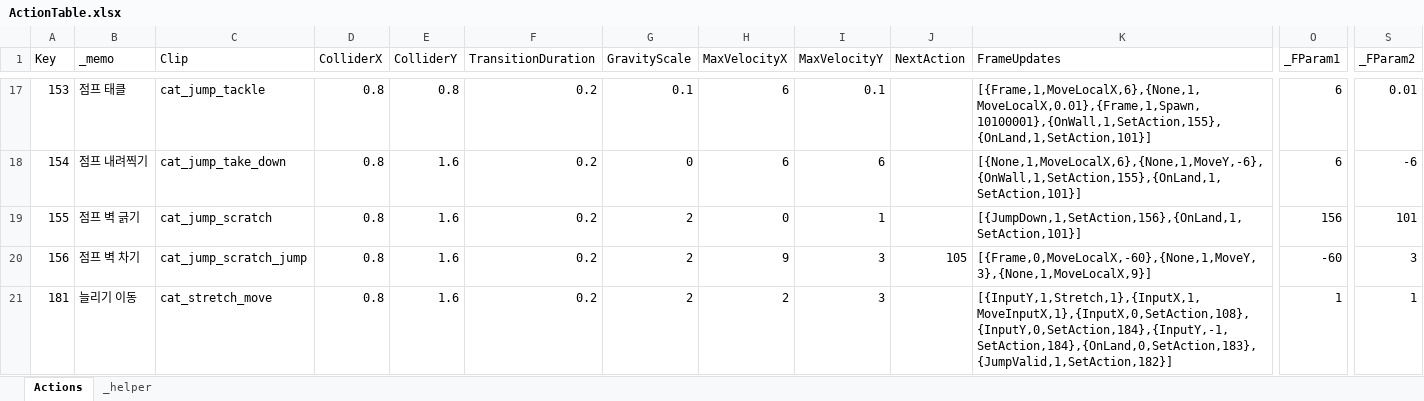
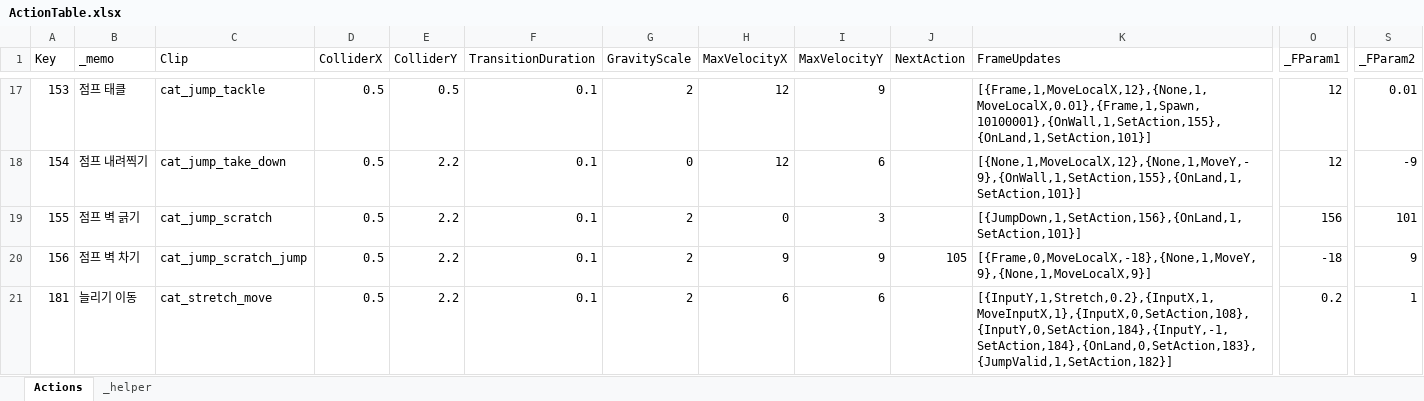
Before and after one commit to 2024FALL-SWPP/team-project-for-2024-fall-swpp-team-05, an Excel workbook: RunInBoots/Assets/Excel/ActionTable.xlsx, sheet Actions, drawn as a sheet; only a part is shown, gaps mark what is left out; values as stored, in another font and other column widths than the file's, no borders; table styles not drawn; the diff covers the shown part only; the diff names each change by its address in the sheet, - before the commit and + after, or states it on an @@ line.

```diff
--- a/RunInBoots/Assets/Excel/ActionTable.xlsx (sheet Actions)
+++ b/RunInBoots/Assets/Excel/ActionTable.xlsx (sheet Actions)
-D17:D21 (ColliderX): 0.8
+D17:D21 (ColliderX): 0.5
-E17 (ColliderY): 0.8
+E17 (ColliderY): 0.5
-F17:F21 (TransitionDuration): 0.2
+F17:F21 (TransitionDuration): 0.1
-G17 (GravityScale): 0.1
+G17 (GravityScale): 2
-H17:H18 (MaxVelocityX): 6
+H17:H18 (MaxVelocityX): 12
-I17 (MaxVelocityY): 0.1
+I17 (MaxVelocityY): 9
-K17 (FrameUpdates): [{Frame,1,MoveLocalX,6},{None,1,MoveLocalX,0.01},{Frame,1,Spawn,10100001},{OnWall,1,SetAction,155},{OnLand,1,SetAction,101}]
+K17 (FrameUpdates): [{Frame,1,MoveLocalX,12},{None,1,MoveLocalX,0.01},{Frame,1,Spawn,10100001},{OnWall,1,SetAction,155},{OnLand,1,SetAction,101}]
-O17:O18 (_FParam1): 6
+O17:O18 (_FParam1): 12
-E18:E21 (ColliderY): 1.6
+E18:E21 (ColliderY): 2.2
-K18 (FrameUpdates): [{None,1,MoveLocalX,6},{None,1,MoveY,-6},{OnWall,1,SetAction,155},{OnLand,1,SetAction,101}]
+K18 (FrameUpdates): [{None,1,MoveLocalX,12},{None,1,MoveY,-9},{OnWall,1,SetAction,155},{OnLand,1,SetAction,101}]
-S18 (_FParam2): -6
+S18 (_FParam2): -9
-I19 (MaxVelocityY): 1
+I19 (MaxVelocityY): 3
-I20 (MaxVelocityY): 3
+I20 (MaxVelocityY): 9
-K20 (FrameUpdates): [{Frame,0,MoveLocalX,-60},{None,1,MoveY,3},{None,1,MoveLocalX,9}]
+K20 (FrameUpdates): [{Frame,0,MoveLocalX,-18},{None,1,MoveY,9},{None,1,MoveLocalX,9}]
-O20 (_FParam1): -60
+O20 (_FParam1): -18
-S20 (_FParam2): 3
+S20 (_FParam2): 9
-H21 (MaxVelocityX): 2
+H21 (MaxVelocityX): 6
-I21 (MaxVelocityY): 3
+I21 (MaxVelocityY): 6
-K21 (FrameUpdates): [{InputY,1,Stretch,1},{InputX,1,MoveInputX,1},{InputX,0,SetAction,108},{InputY,0,SetAction,184},{InputY,-1,SetAction,184},{OnLand,0,SetAction,183},{JumpValid,1,SetAction,182}]
+K21 (FrameUpdates): [{InputY,1,Stretch,0.2},{InputX,1,MoveInputX,1},{InputX,0,SetAction,108},{InputY,0,SetAction,184},{InputY,-1,SetAction,184},{OnLand,0,SetAction,183},{JumpValid,1,SetAction,182}]
-O21 (_FParam1): 1
+O21 (_FParam1): 0.2
```
Also changed, not shown: 136 edited cells elsewhere in this sheet, 17 other files.
